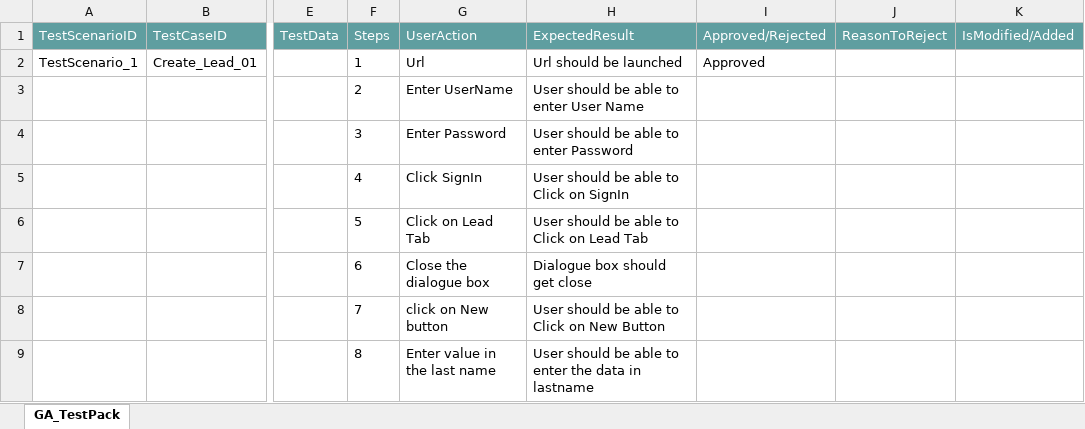
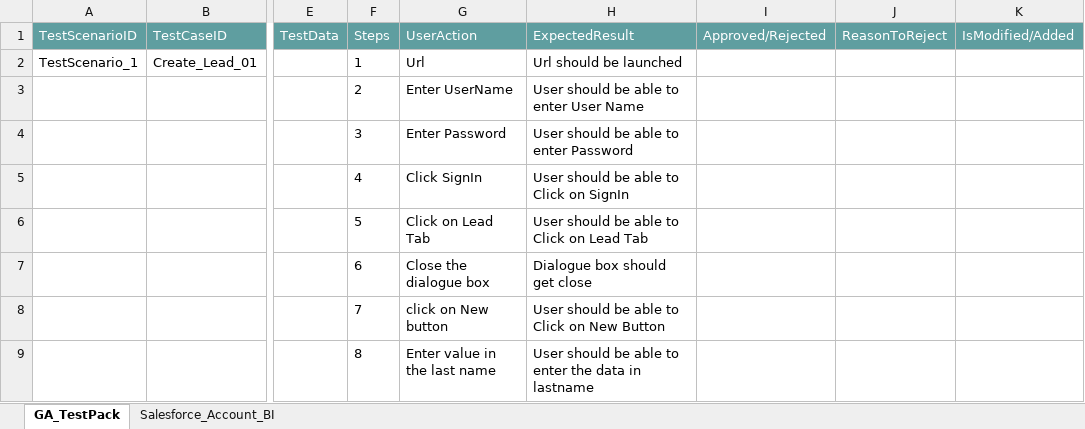
Before and after one commit to ShaikMohamedIrfan/TESTR5SNAP, an Excel workbook: Test2.xlsx, sheet GA_TestPack, drawn as a sheet; only a part is shown, gaps mark what is left out; values as stored, in another font and other column widths than the file's, no borders; table styles not drawn; the diff names each change by its address in the sheet, - before the commit and + after, or states it on an @@ line.

Commit message:
Initial Commit for Verification of Test cases

```diff
--- a/Test2.xlsx (sheet GA_TestPack)
+++ b/Test2.xlsx (sheet GA_TestPack)
+sheet tab: Salesforce_Account_BI
-I2 (Approved/Rejected): Approved
+I2 (Approved/Rejected): (empty)
```
